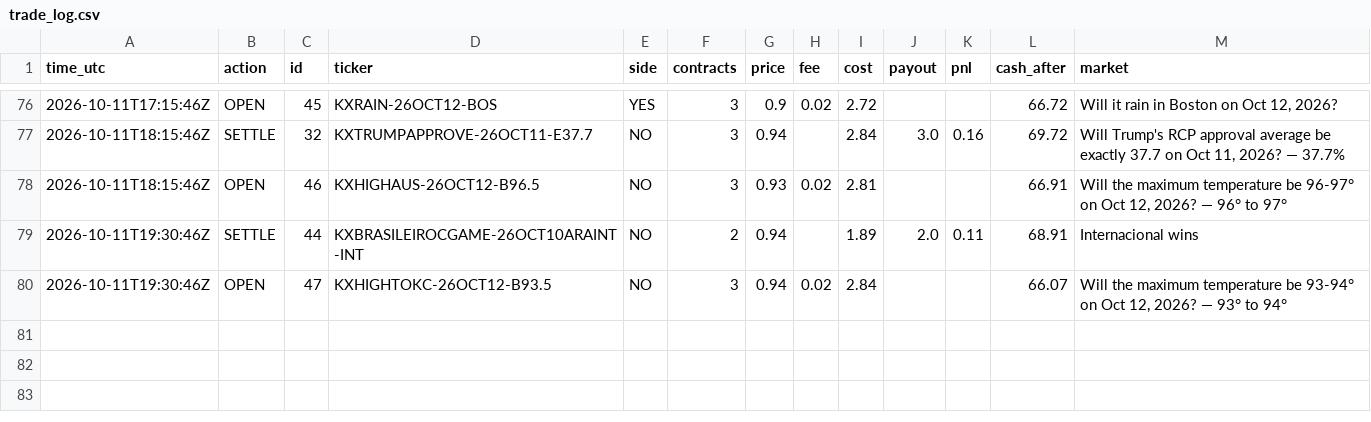
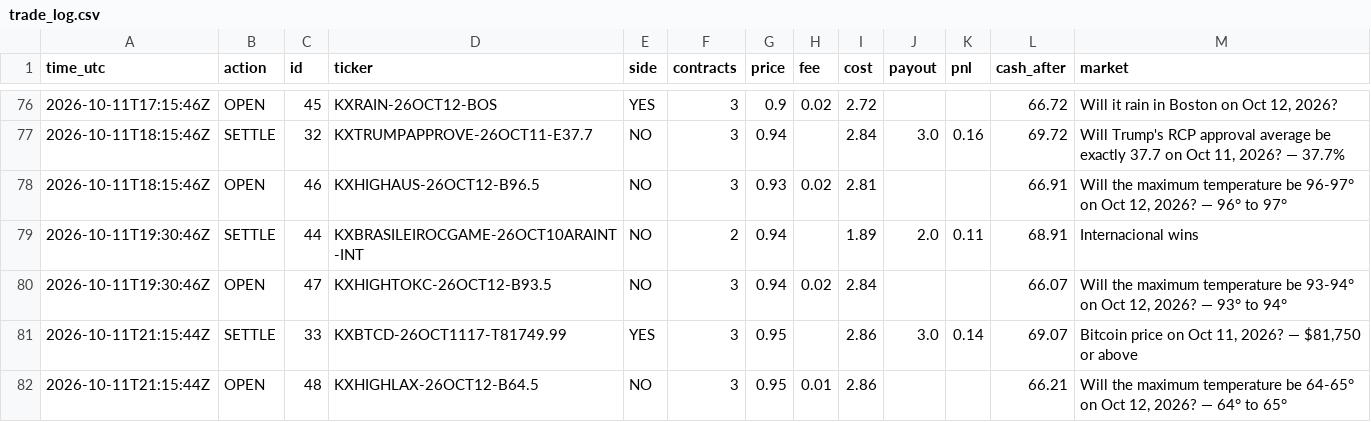
Before and after one commit to xne0nlight/kalshi-paper-bot, a CSV file: state/trade_log.csv, drawn as a sheet; only a part is shown, gaps mark what is left out.

```diff
--- a/state/trade_log.csv
+++ b/state/trade_log.csv
@@ -80 +80,3 @@ time_utc,action,id,ticker,side,contracts,price,fee,cost,payout,pnl,cash_after,ma
 2026-10-11T19:30:46Z,OPEN,47,KXHIGHTOKC-26OCT12-B93.5,NO,3,0.94,0.02,2.84,,,66.07,"Will the maximum temperature be 93-94° on Oct 12, 2026? — 93° to 94°"
+2026-10-11T21:15:44Z,SETTLE,33,KXBTCD-26OCT1117-T81749.99,YES,3,0.95,,2.86,3.0,0.14,69.07,"Bitcoin price on Oct 11, 2026? — $81,750 or above"
+2026-10-11T21:15:44Z,OPEN,48,KXHIGHLAX-26OCT12-B64.5,NO,3,0.95,0.01,2.86,,,66.21,"Will the maximum temperature be 64-65° on Oct 12, 2026? — 64° to 65°"
```
Also changed, not shown: 3 other files.
